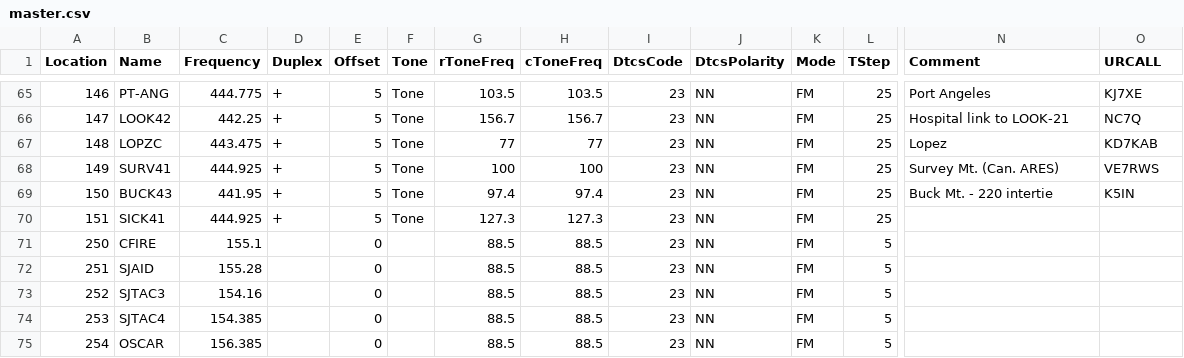
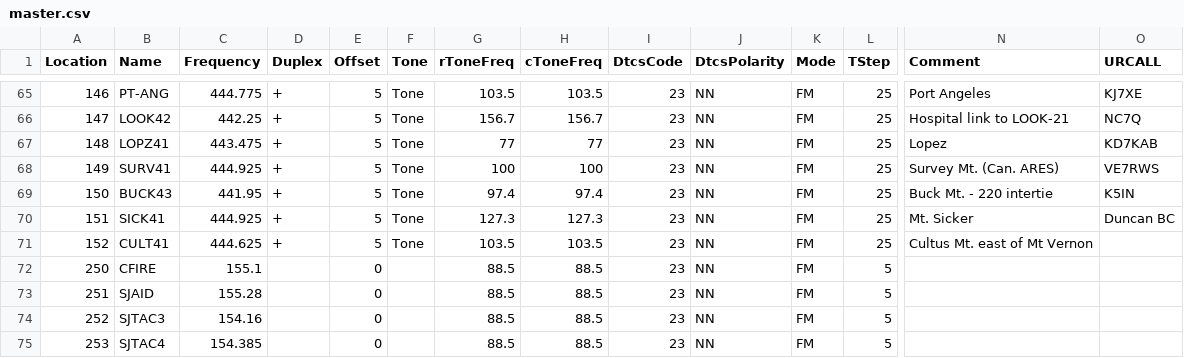
Before and after one commit to bhhoyer/SJACSflist, a CSV file: master.csv, drawn as a sheet; only a part is shown, gaps mark what is left out; the shorter side is filled out with more unchanged rows; rows hold the shown columns only; the diff names each change by its address in the sheet, - before the commit and + after, or states it on an @@ line.

Commit message:
Add Cultus Mt. east of Mt. vernon to 440 lists.

```diff
--- a/master.csv
+++ b/master.csv
-B67 (Name): LOPZC
+B67 (Name): LOPZ41
-N70 (Comment): (empty)
+N70 (Comment): Mt. Sicker
-O70 (URCALL): (empty)
+O70 (URCALL): Duncan BC
+row 71: 152 | CULT41 | 444.625 | + | 5 | Tone | 103.5 | 103.5 | 23 | NN | FM | 25 | Cultus Mt. east of Mt Vernon
```
Also changed, not shown: reffiles/2m440.csv.
